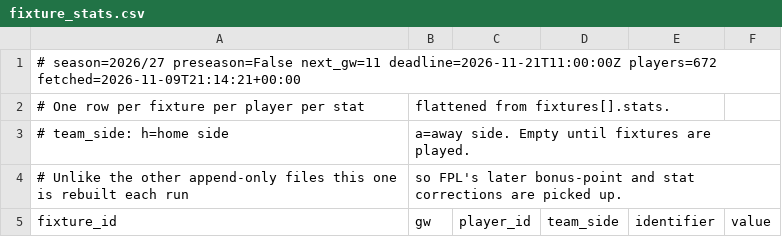
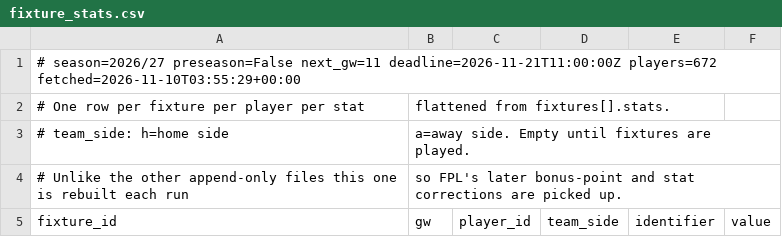
Before and after one commit to olly1928/fpl-mirror, a CSV file: data/fixture_stats.csv, drawn as a sheet; only a part is shown.

```diff
--- a/data/fixture_stats.csv
+++ b/data/fixture_stats.csv
@@ -1,2 +1,2 @@
-# season=2026/27 preseason=False next_gw=11 deadline=2026-11-21T11:00:00Z players=672 fetched=2026-11-09T21:14:21+00:00
+# season=2026/27 preseason=False next_gw=11 deadline=2026-11-21T11:00:00Z players=672 fetched=2026-11-10T03:55:29+00:00
 # One row per fixture per player per stat, flattened from fixtures[].stats.
```
Also changed, not shown: data/fdr.csv, data/fixtures.csv, 6 other files.
